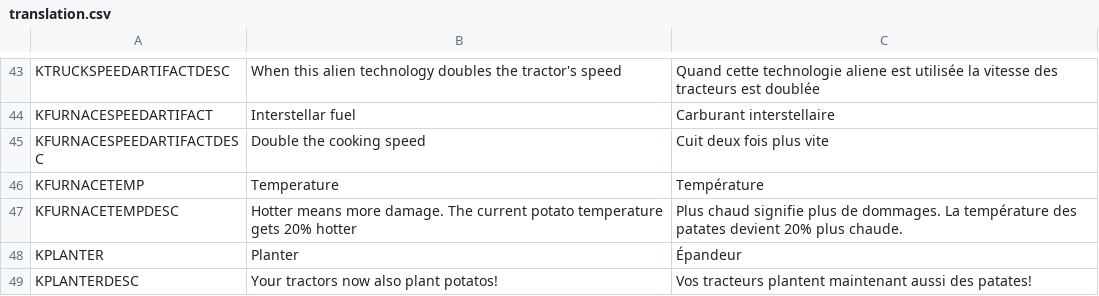
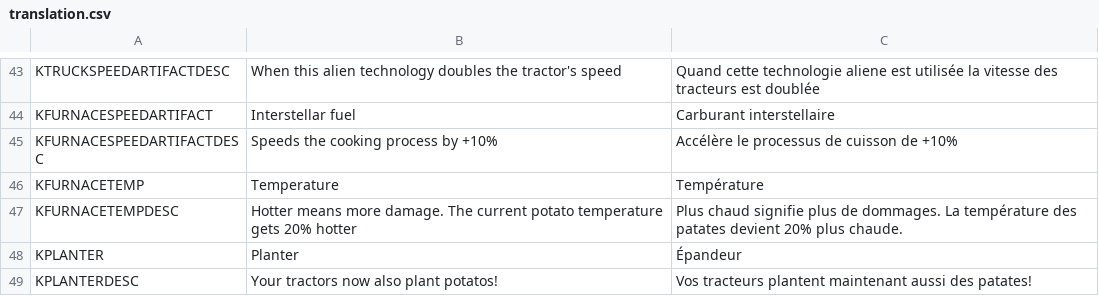
Before and after one commit to liperium/Agronauts, a CSV file: Localization/translation.csv, drawn as a sheet; only a part is shown, gaps mark what is left out.

```diff
--- a/Localization/translation.csv
+++ b/Localization/translation.csv
@@ -44,3 +44,3 @@ KTRUCKSPEEDARTIFACTDESC,When this alien technology doubles the tractor's speed,Q
 KFURNACESPEEDARTIFACT,Interstellar fuel,Carburant interstellaire
-KFURNACESPEEDARTIFACTDESC,Double the cooking speed,Cuit deux fois plus vite
+KFURNACESPEEDARTIFACTDESC,Speeds the cooking process by +10%,Accélère le processus de cuisson de +10%
 KFURNACETEMP,Temperature,Température
```
Also changed, not shown: 14 other files.
